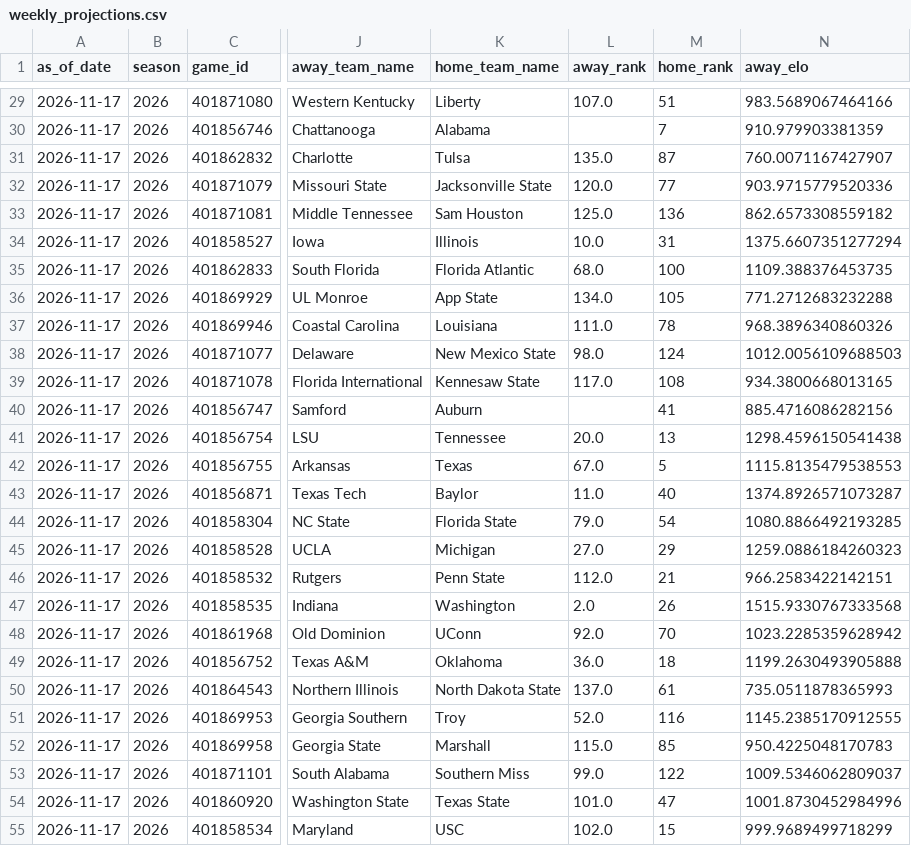
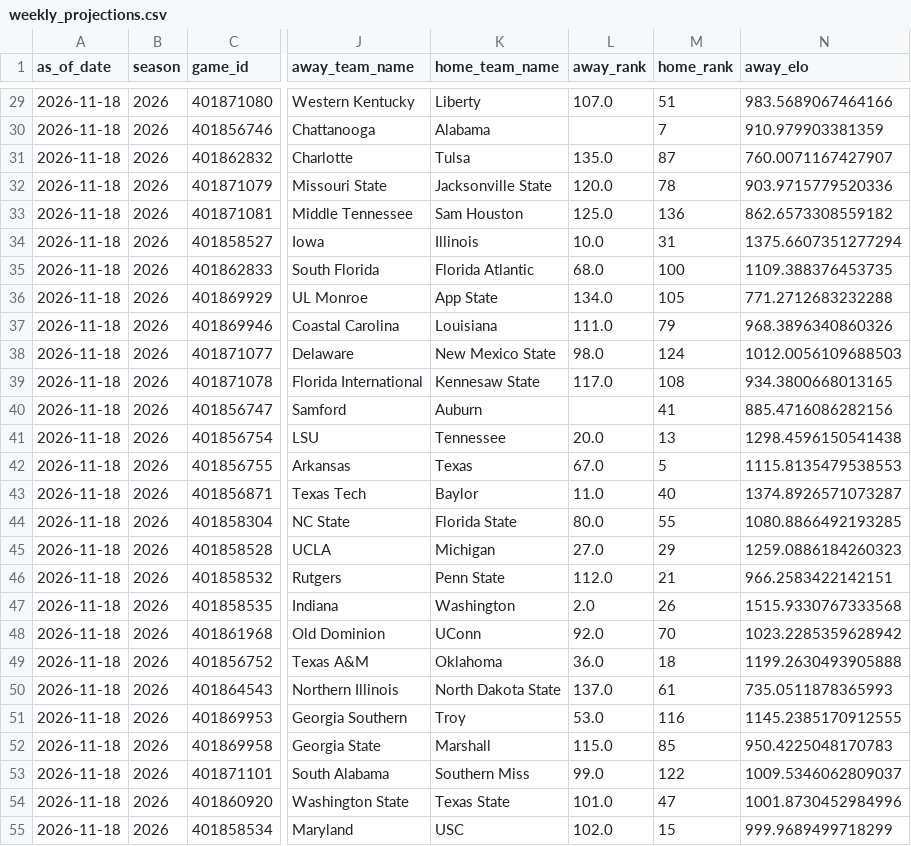
Before and after one commit to schwill2018/college-football-elo, a CSV file: weekly_projections.csv, drawn as a sheet; only a part is shown, gaps mark what is left out; the diff covers the shown part only; the diff names each change by its address in the sheet, - before the commit and + after, or states it on an @@ line.

```diff
--- a/weekly_projections.csv
+++ b/weekly_projections.csv
-A29:A55 (as_of_date): 2026-11-17
+A29:A55 (as_of_date): 2026-11-18
-M32 (home_rank): 77
+M32 (home_rank): 78
-M37 (home_rank): 78
+M37 (home_rank): 79
-L44 (away_rank): 79.0
+L44 (away_rank): 80.0
-M44 (home_rank): 54
+M44 (home_rank): 55
-L51 (away_rank): 52.0
+L51 (away_rank): 53.0
```
Also changed, not shown: 54 edited cells elsewhere in this file, current_elo_rankings.csv, daily_projections.csv, 6 other files.
